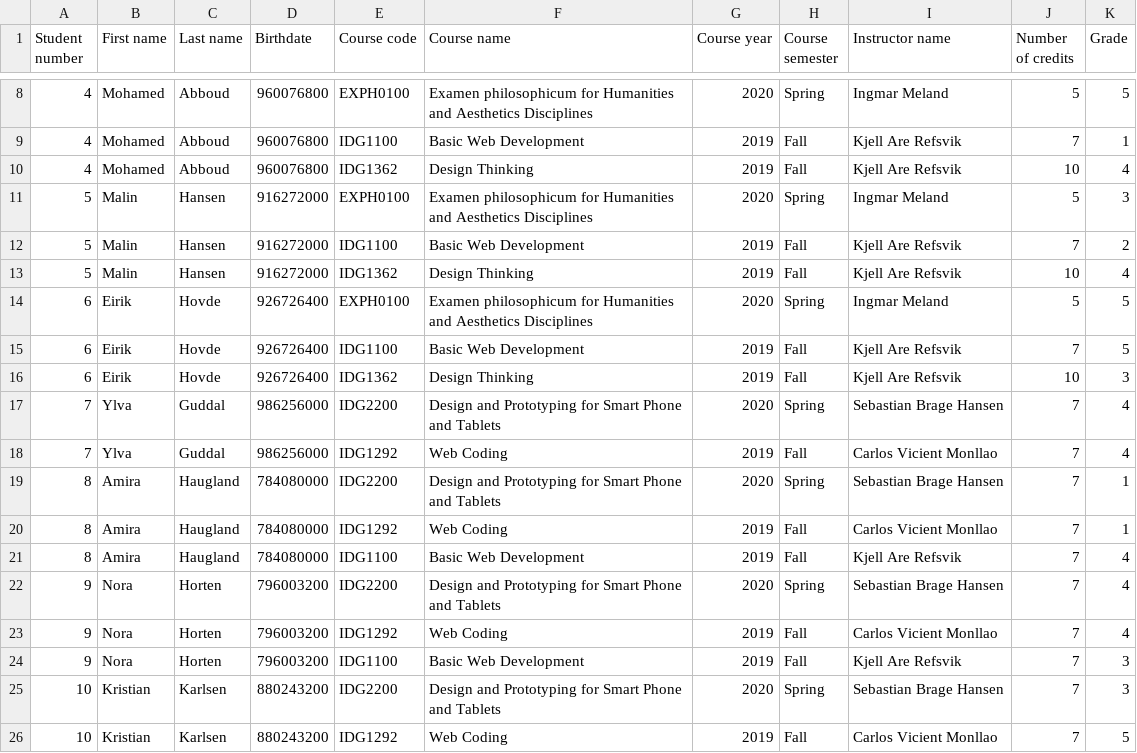
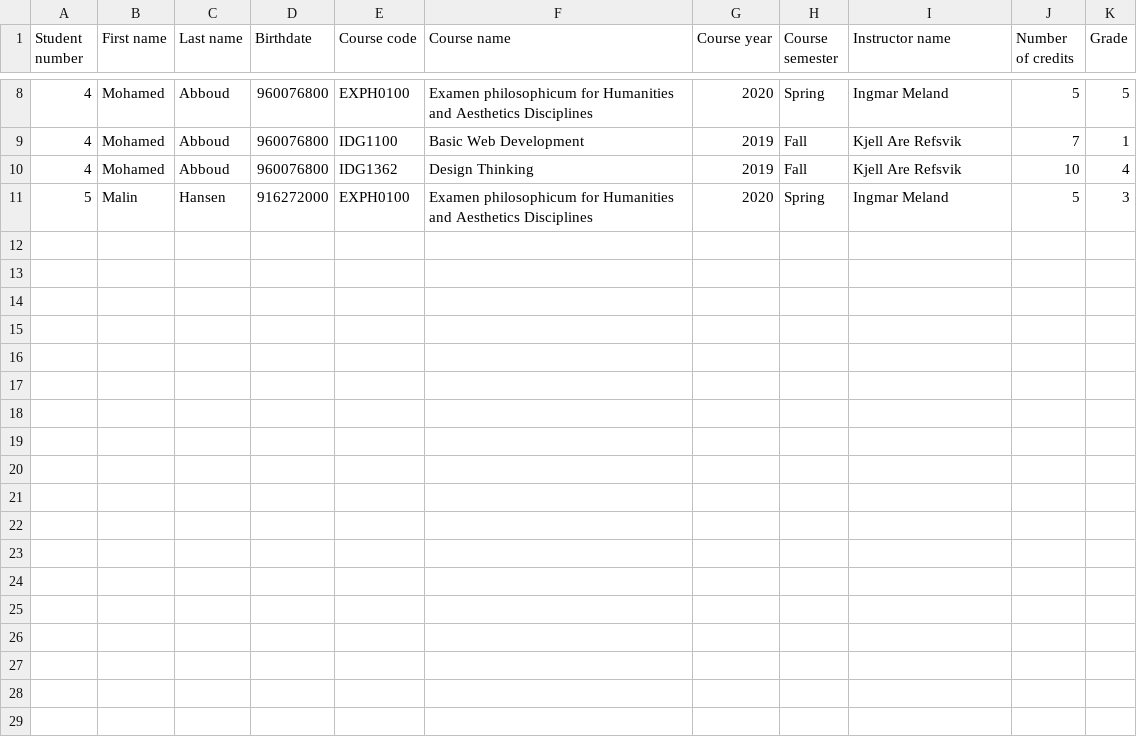
Before and after one commit to glennispotatis/Back-End, a CSV file: assignment1/studentDatabase.csv, drawn as a sheet; only a part is shown, gaps mark what is left out.

```diff
--- a/assignment1/studentDatabase.csv
+++ b/assignment1/studentDatabase.csv
@@ -11,16 +11 @@ Student number;First name;Last name;Birthdate;Course code;Course name;Course yea
 5;Malin;Hansen;916272000;EXPH0100;Examen philosophicum for Humanities and Aesthetics Disciplines;2020;Spring;Ingmar Meland;5;3
-5;Malin;Hansen;916272000;IDG1100;Basic Web Development;2019;Fall;Kjell Are Refsvik;7;2
-5;Malin;Hansen;916272000;IDG1362;Design Thinking;2019;Fall;Kjell Are Refsvik;10;4
-6;Eirik;Hovde;926726400;EXPH0100;Examen philosophicum for Humanities and Aesthetics Disciplines;2020;Spring;Ingmar Meland;5;5
-6;Eirik;Hovde;926726400;IDG1100;Basic Web Development;2019;Fall;Kjell Are Refsvik;7;5
-6;Eirik;Hovde;926726400;IDG1362;Design Thinking;2019;Fall;Kjell Are Refsvik;10;3
-7;Ylva;Guddal;986256000;IDG2200;Design and Prototyping for Smart Phone and Tablets;2020;Spring;Sebastian Brage Hansen;7;4
-7;Ylva;Guddal;986256000;IDG1292;Web Coding;2019;Fall;Carlos Vicient Monllao;7;4
-8;Amira;Haugland;784080000;IDG2200;Design and Prototyping for Smart Phone and Tablets;2020;Spring;Sebastian Brage Hansen;7;1
-8;Amira;Haugland;784080000;IDG1292;Web Coding;2019;Fall;Carlos Vicient Monllao;7;1
-8;Amira;Haugland;784080000;IDG1100;Basic Web Development;2019;Fall;Kjell Are Refsvik;7;4
-9;Nora;Horten;796003200;IDG2200;Design and Prototyping for Smart Phone and Tablets;2020;Spring;Sebastian Brage Hansen;7;4
-9;Nora;Horten;796003200;IDG1292;Web Coding;2019;Fall;Carlos Vicient Monllao;7;4
-9;Nora;Horten;796003200;IDG1100;Basic Web Development;2019;Fall;Kjell Are Refsvik;7;3
-10;Kristian;Karlsen;880243200;IDG2200;Design and Prototyping for Smart Phone and Tablets;2020;Spring;Sebastian Brage Hansen;7;3
-10;Kristian;Karlsen;880243200;IDG1292;Web Coding;2019;Fall;Carlos Vicient Monllao;7;5
```
Also changed, not shown: 5 other files.
